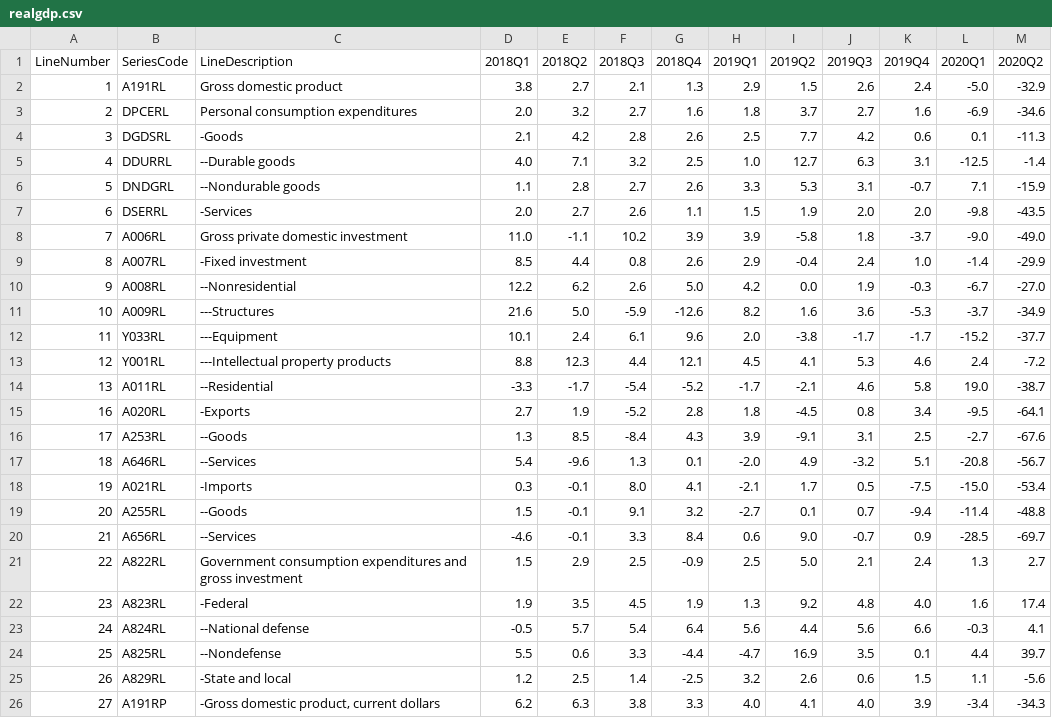
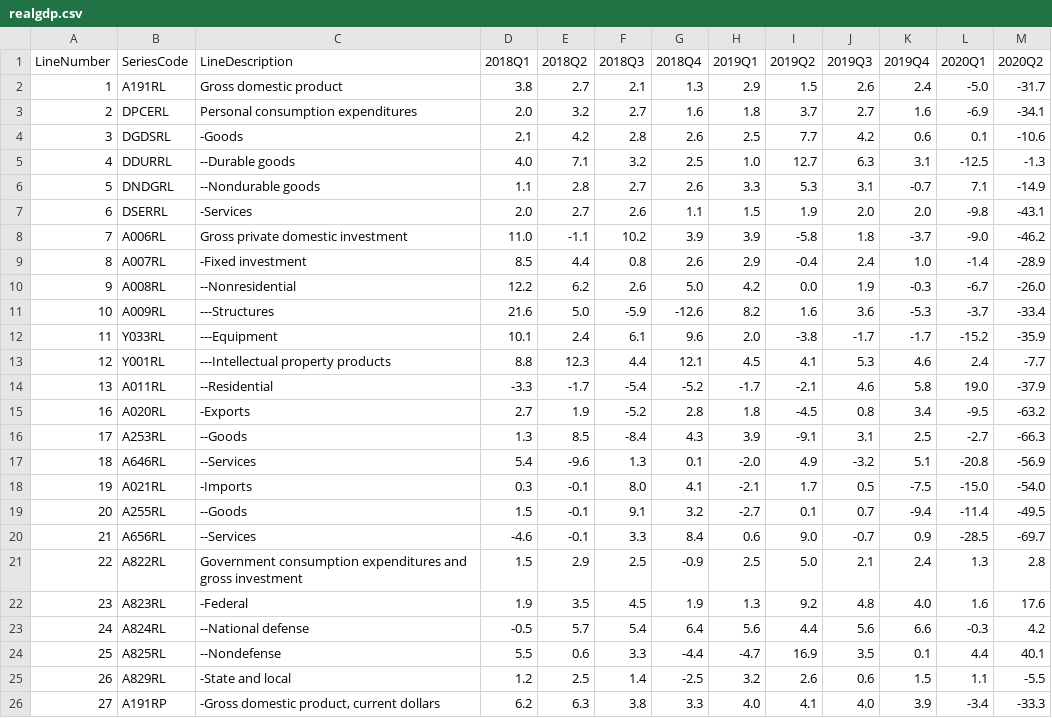
Before and after one commit to hss2864/covid19-economics, a CSV file: Data/BEA/realgdp.csv, drawn as a sheet.

```diff
--- a/Data/BEA/realgdp.csv
+++ b/Data/BEA/realgdp.csv
@@ -1,26 +1,26 @@
 LineNumber,SeriesCode,LineDescription,2018Q1,2018Q2,2018Q3,2018Q4,2019Q1,2019Q2,2019Q3,2019Q4,2020Q1,2020Q2
-1,A191RL,Gross domestic product,3.8,2.7,2.1,1.3,2.9,1.5,2.6,2.4,-5.0,-32.9
-2,DPCERL,Personal consumption expenditures,2.0,3.2,2.7,1.6,1.8,3.7,2.7,1.6,-6.9,-34.6
-3,DGDSRL,-Goods,2.1,4.2,2.8,2.6,2.5,7.7,4.2,0.6,0.1,-11.3
-4,DDURRL,--Durable goods,4.0,7.1,3.2,2.5,1.0,12.7,6.3,3.1,-12.5,-1.4
-5,DNDGRL,--Nondurable goods,1.1,2.8,2.7,2.6,3.3,5.3,3.1,-0.7,7.1,-15.9
-6,DSERRL,-Services,2.0,2.7,2.6,1.1,1.5,1.9,2.0,2.0,-9.8,-43.5
-7,A006RL,Gross private domestic investment,11.0,-1.1,10.2,3.9,3.9,-5.8,1.8,-3.7,-9.0,-49.0
-8,A007RL,-Fixed investment,8.5,4.4,0.8,2.6,2.9,-0.4,2.4,1.0,-1.4,-29.9
-9,A008RL,--Nonresidential,12.2,6.2,2.6,5.0,4.2,0.0,1.9,-0.3,-6.7,-27.0
-10,A009RL,---Structures,21.6,5.0,-5.9,-12.6,8.2,1.6,3.6,-5.3,-3.7,-34.9
-11,Y033RL,---Equipment,10.1,2.4,6.1,9.6,2.0,-3.8,-1.7,-1.7,-15.2,-37.7
-12,Y001RL,---Intellectual property products,8.8,12.3,4.4,12.1,4.5,4.1,5.3,4.6,2.4,-7.2
-13,A011RL,--Residential,-3.3,-1.7,-5.4,-5.2,-1.7,-2.1,4.6,5.8,19.0,-38.7
-16,A020RL,-Exports,2.7,1.9,-5.2,2.8,1.8,-4.5,0.8,3.4,-9.5,-64.1
-17,A253RL,--Goods,1.3,8.5,-8.4,4.3,3.9,-9.1,3.1,2.5,-2.7,-67.6
-18,A646RL,--Services,5.4,-9.6,1.3,0.1,-2.0,4.9,-3.2,5.1,-20.8,-56.7
-19,A021RL,-Imports,0.3,-0.1,8.0,4.1,-2.1,1.7,0.5,-7.5,-15.0,-53.4
-20,A255RL,--Goods,1.5,-0.1,9.1,3.2,-2.7,0.1,0.7,-9.4,-11.4,-48.8
+1,A191RL,Gross domestic product,3.8,2.7,2.1,1.3,2.9,1.5,2.6,2.4,-5.0,-31.7
+2,DPCERL,Personal consumption expenditures,2.0,3.2,2.7,1.6,1.8,3.7,2.7,1.6,-6.9,-34.1
+3,DGDSRL,-Goods,2.1,4.2,2.8,2.6,2.5,7.7,4.2,0.6,0.1,-10.6
+4,DDURRL,--Durable goods,4.0,7.1,3.2,2.5,1.0,12.7,6.3,3.1,-12.5,-1.3
+5,DNDGRL,--Nondurable goods,1.1,2.8,2.7,2.6,3.3,5.3,3.1,-0.7,7.1,-14.9
+6,DSERRL,-Services,2.0,2.7,2.6,1.1,1.5,1.9,2.0,2.0,-9.8,-43.1
+7,A006RL,Gross private domestic investment,11.0,-1.1,10.2,3.9,3.9,-5.8,1.8,-3.7,-9.0,-46.2
+8,A007RL,-Fixed investment,8.5,4.4,0.8,2.6,2.9,-0.4,2.4,1.0,-1.4,-28.9
+9,A008RL,--Nonresidential,12.2,6.2,2.6,5.0,4.2,0.0,1.9,-0.3,-6.7,-26.0
+10,A009RL,---Structures,21.6,5.0,-5.9,-12.6,8.2,1.6,3.6,-5.3,-3.7,-33.4
+11,Y033RL,---Equipment,10.1,2.4,6.1,9.6,2.0,-3.8,-1.7,-1.7,-15.2,-35.9
+12,Y001RL,---Intellectual property products,8.8,12.3,4.4,12.1,4.5,4.1,5.3,4.6,2.4,-7.7
+13,A011RL,--Residential,-3.3,-1.7,-5.4,-5.2,-1.7,-2.1,4.6,5.8,19.0,-37.9
+16,A020RL,-Exports,2.7,1.9,-5.2,2.8,1.8,-4.5,0.8,3.4,-9.5,-63.2
+17,A253RL,--Goods,1.3,8.5,-8.4,4.3,3.9,-9.1,3.1,2.5,-2.7,-66.3
+18,A646RL,--Services,5.4,-9.6,1.3,0.1,-2.0,4.9,-3.2,5.1,-20.8,-56.9
+19,A021RL,-Imports,0.3,-0.1,8.0,4.1,-2.1,1.7,0.5,-7.5,-15.0,-54.0
+20,A255RL,--Goods,1.5,-0.1,9.1,3.2,-2.7,0.1,0.7,-9.4,-11.4,-49.5
 21,A656RL,--Services,-4.6,-0.1,3.3,8.4,0.6,9.0,-0.7,0.9,-28.5,-69.7
-22,A822RL,Government consumption expenditures and gross investment,1.5,2.9,2.5,-0.9,2.5,5.0,2.1,2.4,1.3,2.7
-23,A823RL,-Federal,1.9,3.5,4.5,1.9,1.3,9.2,4.8,4.0,1.6,17.4
-24,A824RL,--National defense,-0.5,5.7,5.4,6.4,5.6,4.4,5.6,6.6,-0.3,4.1
-25,A825RL,--Nondefense,5.5,0.6,3.3,-4.4,-4.7,16.9,3.5,0.1,4.4,39.7
-26,A829RL,-State and local,1.2,2.5,1.4,-2.5,3.2,2.6,0.6,1.5,1.1,-5.6
-27,A191RP,"-Gross domestic product, current dollars",6.2,6.3,3.8,3.3,4.0,4.1,4.0,3.9,-3.4,-34.3
+22,A822RL,Government consumption expenditures and gross investment,1.5,2.9,2.5,-0.9,2.5,5.0,2.1,2.4,1.3,2.8
+23,A823RL,-Federal,1.9,3.5,4.5,1.9,1.3,9.2,4.8,4.0,1.6,17.6
+24,A824RL,--National defense,-0.5,5.7,5.4,6.4,5.6,4.4,5.6,6.6,-0.3,4.2
+25,A825RL,--Nondefense,5.5,0.6,3.3,-4.4,-4.7,16.9,3.5,0.1,4.4,40.1
+26,A829RL,-State and local,1.2,2.5,1.4,-2.5,3.2,2.6,0.6,1.5,1.1,-5.5
+27,A191RP,"-Gross domestic product, current dollars",6.2,6.3,3.8,3.3,4.0,4.1,4.0,3.9,-3.4,-33.3
```
Also changed, not shown: 2 other files.
